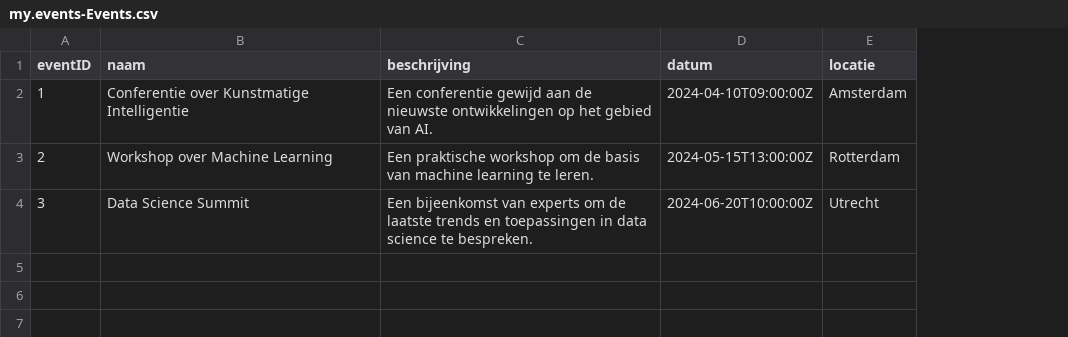
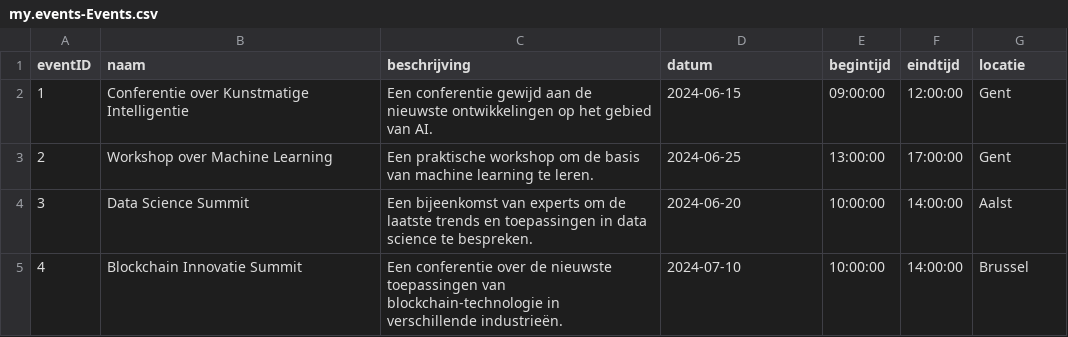
Before and after one commit to flexso-hogent/P2BS_2324_VC_JC, a CSV file: Back-end/db/csv/my.events-Events.csv, drawn as a sheet; addresses are those after the commit; the diff names each change by its address in the sheet, - before the commit and + after, or states it on an @@ line.

```diff
--- a/Back-end/db/csv/my.events-Events.csv
+++ b/Back-end/db/csv/my.events-Events.csv
+column E (begintijd), rows 2-4: 09:00:00 | 13:00:00 | 10:00:00
+column F (eindtijd), rows 2-4: 12:00:00 | 17:00:00 | 14:00:00
-D2 (datum): 2024-04-10T09:00:00Z
+D2 (datum): 2024-06-15
-G2 (locatie): Amsterdam
+G2 (locatie): Gent
-D3 (datum): 2024-05-15T13:00:00Z
+D3 (datum): 2024-06-25
-G3 (locatie): Rotterdam
+G3 (locatie): Gent
-D4 (datum): 2024-06-20T10:00:00Z
+D4 (datum): 2024-06-20
-G4 (locatie): Utrecht
+G4 (locatie): Aalst
+row 5: 4 | Blockchain Innovatie Summit | Een conferentie over de nieuwste toepassingen van blockchain-technologie in verschillende industrieën. | 2024-07-10 | 10:00:00 | 14:00:00 | Brussel
```
Also changed, not shown: Back-end/db/csv/my.events-Sessions.csv, 25 other files.
